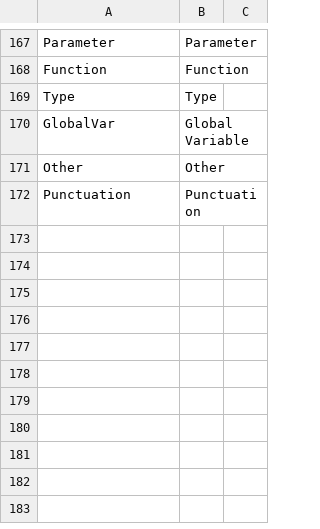
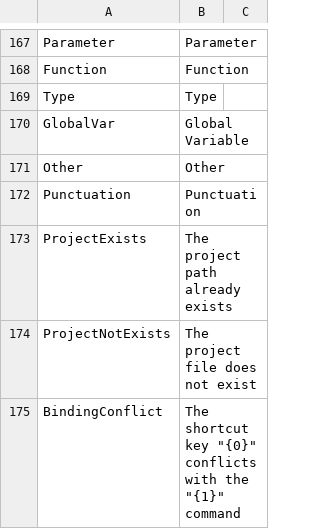
Before and after one commit to ShaderHelper/ShaderHelper, a CSV file: Resource/Localization/English.csv, drawn as a sheet; only a part is shown, gaps mark what is left out; the diff names each change by its address in the sheet, - before the commit and + after, or states it on an @@ line.

Commit message:
Keybinding Conflict

```diff
--- a/Resource/Localization/English.csv
+++ b/Resource/Localization/English.csv
+row 173: ProjectExists | The project path already exists
+row 174: ProjectNotExists | The project file does not exist
+row 175: BindingConflict | The shortcut key "{0}" conflicts with the "{1}" command
```
Also changed, not shown: Resource/Localization/Chinese.csv, 17 other files.
